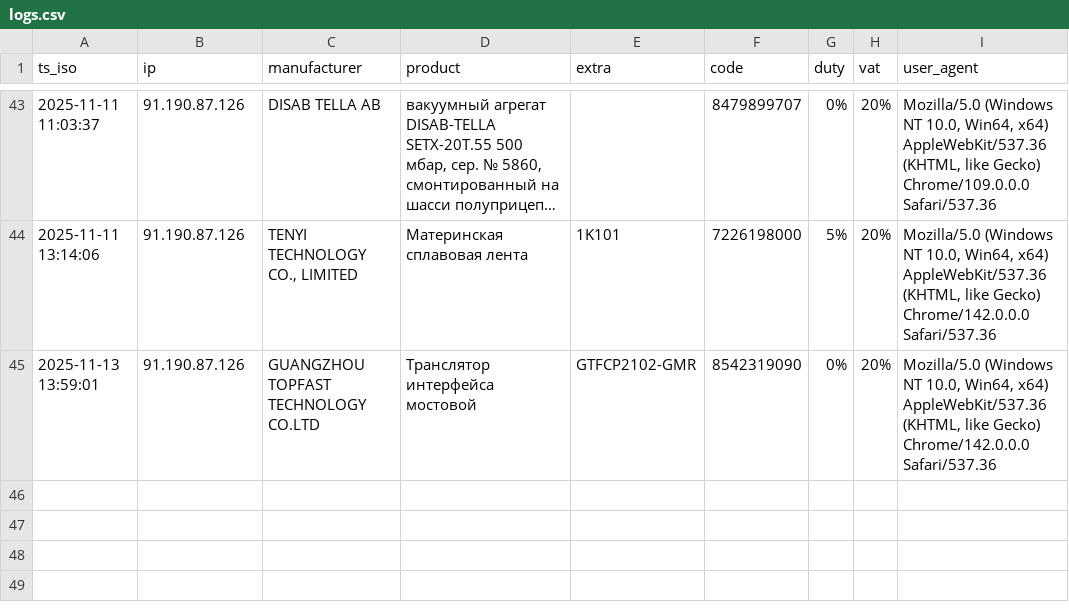
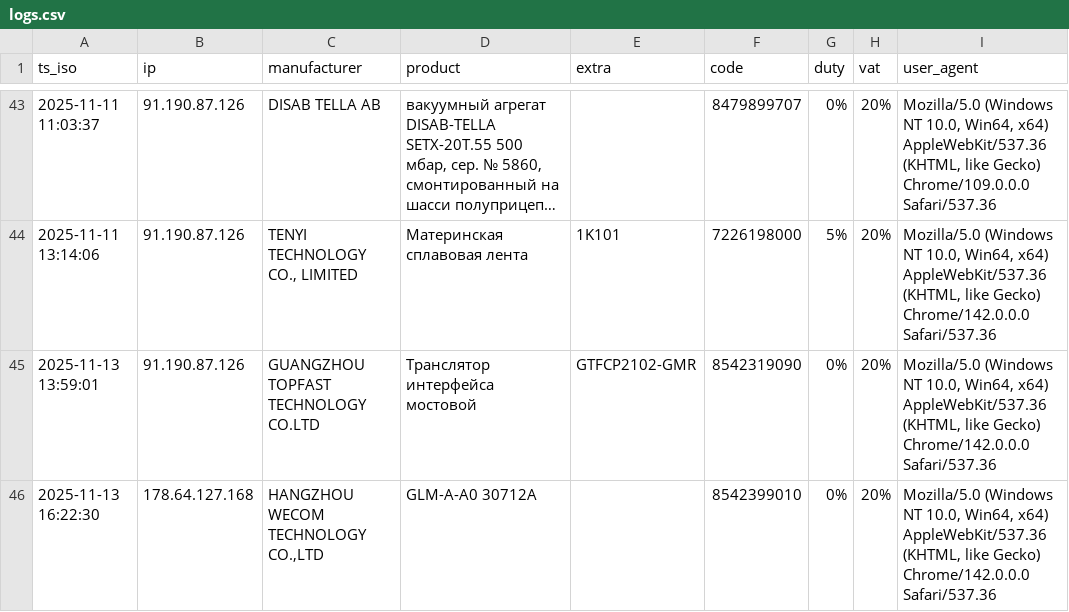
Before and after one commit to SKD02/website, a CSV file: logs.csv, drawn as a sheet; only a part is shown, gaps mark what is left out; long unchanged cells end in …; the diff names each change by its address in the sheet, - before the commit and + after, or states it on an @@ line.

Commit message:
append log 2025-11-13 16:22:30

```diff
--- a/logs.csv
+++ b/logs.csv
+row 46: 2025-11-13 16:22:30 | 178.64.127.168 | HANGZHOU WECOM TECHNOLOGY CO.,LTD | GLM-A-A0 30712A |  | 8542399010 | 0% | 20% | Mozilla/5.0 (Windows NT 10.0, Win64, x64) AppleWebKit/537.36 (KHTML, like Gecko) Chrome/142.0.0.0 Safari/537.36
```
